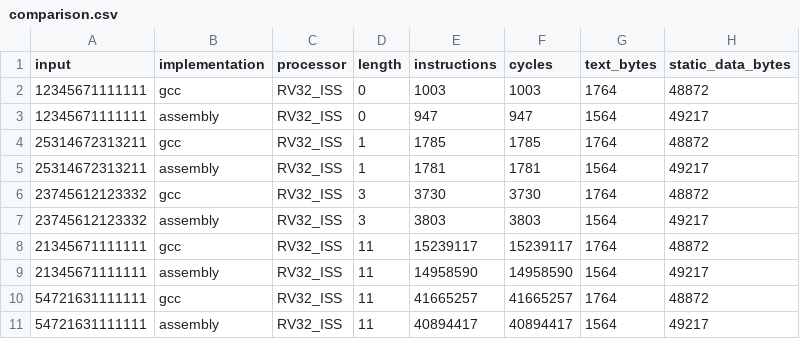
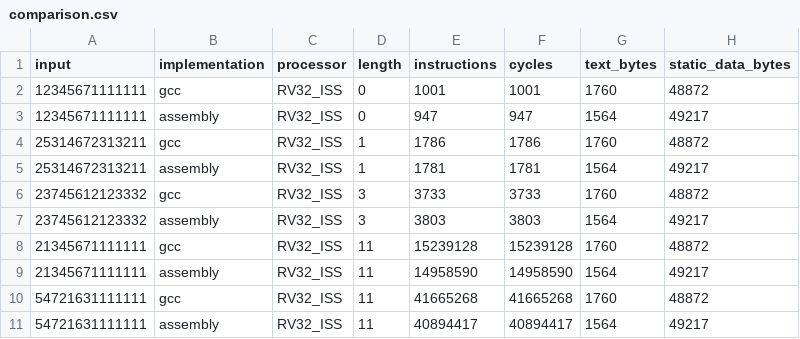
Before and after one commit to ggyy0822/minirubik, a CSV file: results/comparison.csv, drawn as a sheet.

```diff
--- a/results/comparison.csv
+++ b/results/comparison.csv
@@ -1,11 +1,11 @@
 input,implementation,processor,length,instructions,cycles,text_bytes,static_data_bytes
-12345671111111,gcc,RV32_ISS,0,1003,1003,1764,48872
+12345671111111,gcc,RV32_ISS,0,1001,1001,1760,48872
 12345671111111,assembly,RV32_ISS,0,947,947,1564,49217
-25314672313211,gcc,RV32_ISS,1,1785,1785,1764,48872
+25314672313211,gcc,RV32_ISS,1,1786,1786,1760,48872
 25314672313211,assembly,RV32_ISS,1,1781,1781,1564,49217
-23745612123332,gcc,RV32_ISS,3,3730,3730,1764,48872
+23745612123332,gcc,RV32_ISS,3,3733,3733,1760,48872
 23745612123332,assembly,RV32_ISS,3,3803,3803,1564,49217
-21345671111111,gcc,RV32_ISS,11,15239117,15239117,1764,48872
+21345671111111,gcc,RV32_ISS,11,15239128,15239128,1760,48872
 21345671111111,assembly,RV32_ISS,11,14958590,14958590,1564,49217
-54721631111111,gcc,RV32_ISS,11,41665257,41665257,1764,48872
+54721631111111,gcc,RV32_ISS,11,41665268,41665268,1760,48872
 54721631111111,assembly,RV32_ISS,11,40894417,40894417,1564,49217
```
Also changed, not shown: 20 other files.
